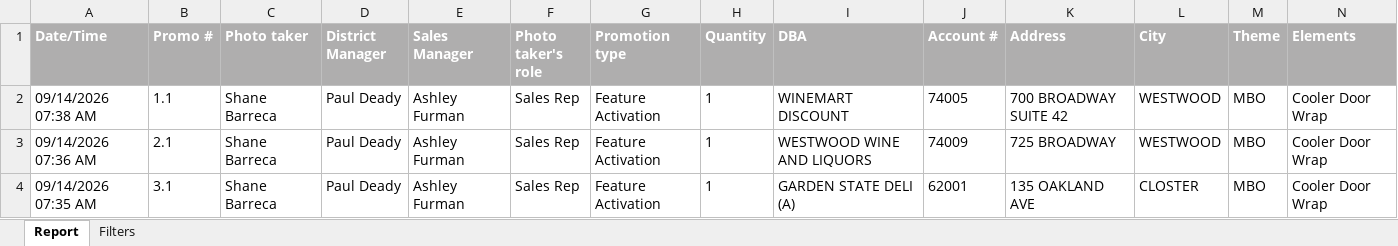
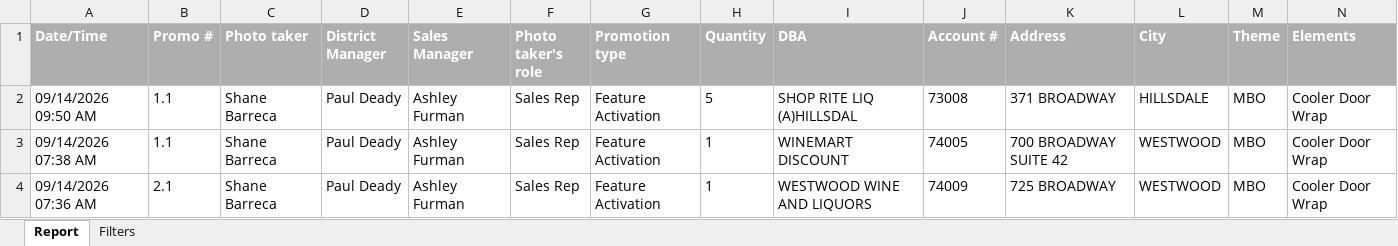
Before and after one commit to gavinsharkey5/Kohler-Dist-Master-Dashboard, an Excel workbook: MPOs/off-prem/pos_cooler_door_promos.xlsx, sheet Report, drawn as a sheet; only a part is shown; the shorter side is filled out with more unchanged rows; values as stored, in another font and other column widths than the file's, no borders; rows hold the shown columns only; the diff names each change by its address in the sheet, - before the commit and + after, or states it on an @@ line.

```diff
--- a/MPOs/off-prem/pos_cooler_door_promos.xlsx (sheet Report)
+++ b/MPOs/off-prem/pos_cooler_door_promos.xlsx (sheet Report)
+row 2: 09/14/2026 09:50 AM | 1.1 | Shane Barreca | Paul Deady | Ashley Furman | Sales Rep | Feature Activation | 5 | SHOP RITE LIQ (A)HILLSDAL | 73008 | 371 BROADWAY | HILLSDALE | MBO | Cooler Door Wrap
```
Also changed, not shown: 21 other files.
